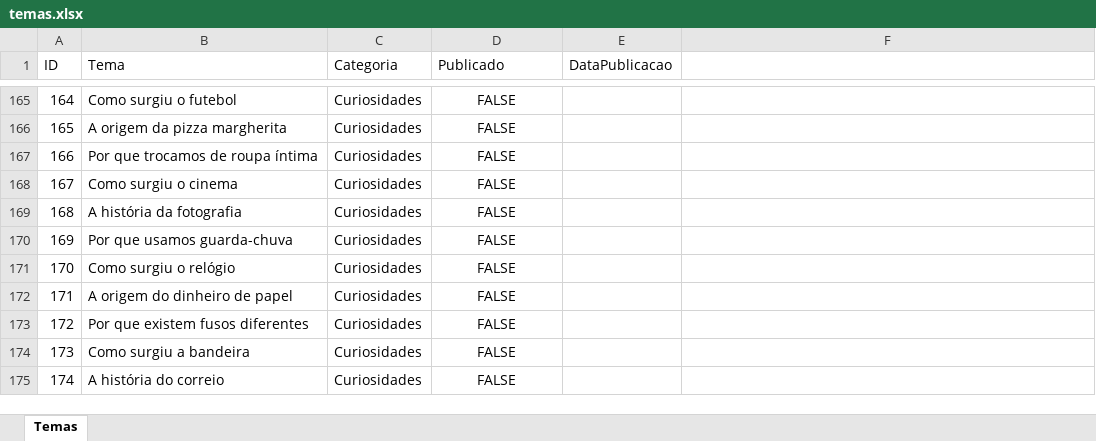
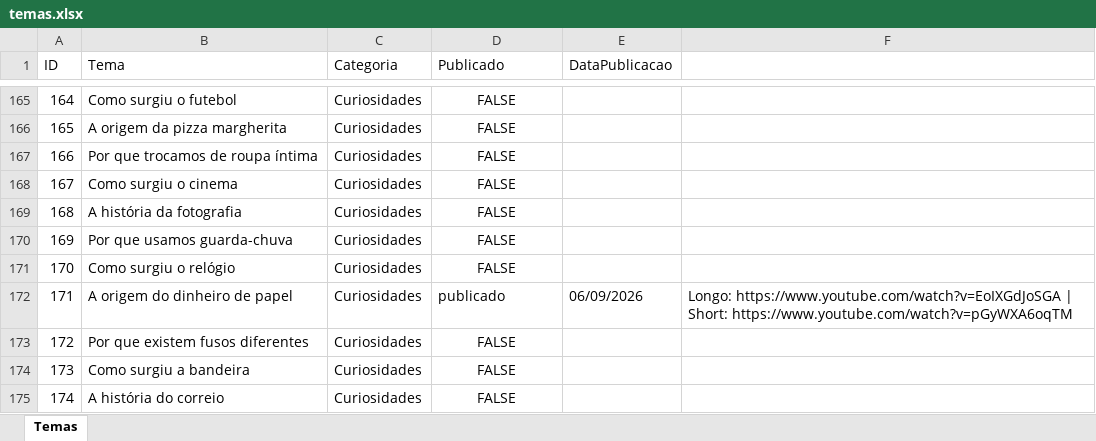
Before and after one commit to wilianjanez/InfoClubYT, an Excel workbook: temas/temas.xlsx, sheet Temas, drawn as a sheet; only a part is shown, gaps mark what is left out; values as stored, in another font and other column widths than the file's, no borders; the diff names each change by its address in the sheet, - before the commit and + after, or states it on an @@ line.

```diff
--- a/temas/temas.xlsx (sheet Temas)
+++ b/temas/temas.xlsx (sheet Temas)
-D172 (Publicado): FALSE
+D172 (Publicado): publicado
-D172 alignment: center
+D172 alignment: left
-E172 (DataPublicacao): (empty)
+E172 (DataPublicacao): 06/09/2026
-F172: (empty)
+F172: Longo: https://www.youtube.com/watch?v=EoIXGdJoSGA | Short: https://www.youtube.com/watch?v=pGyWXA6oqTM
```
